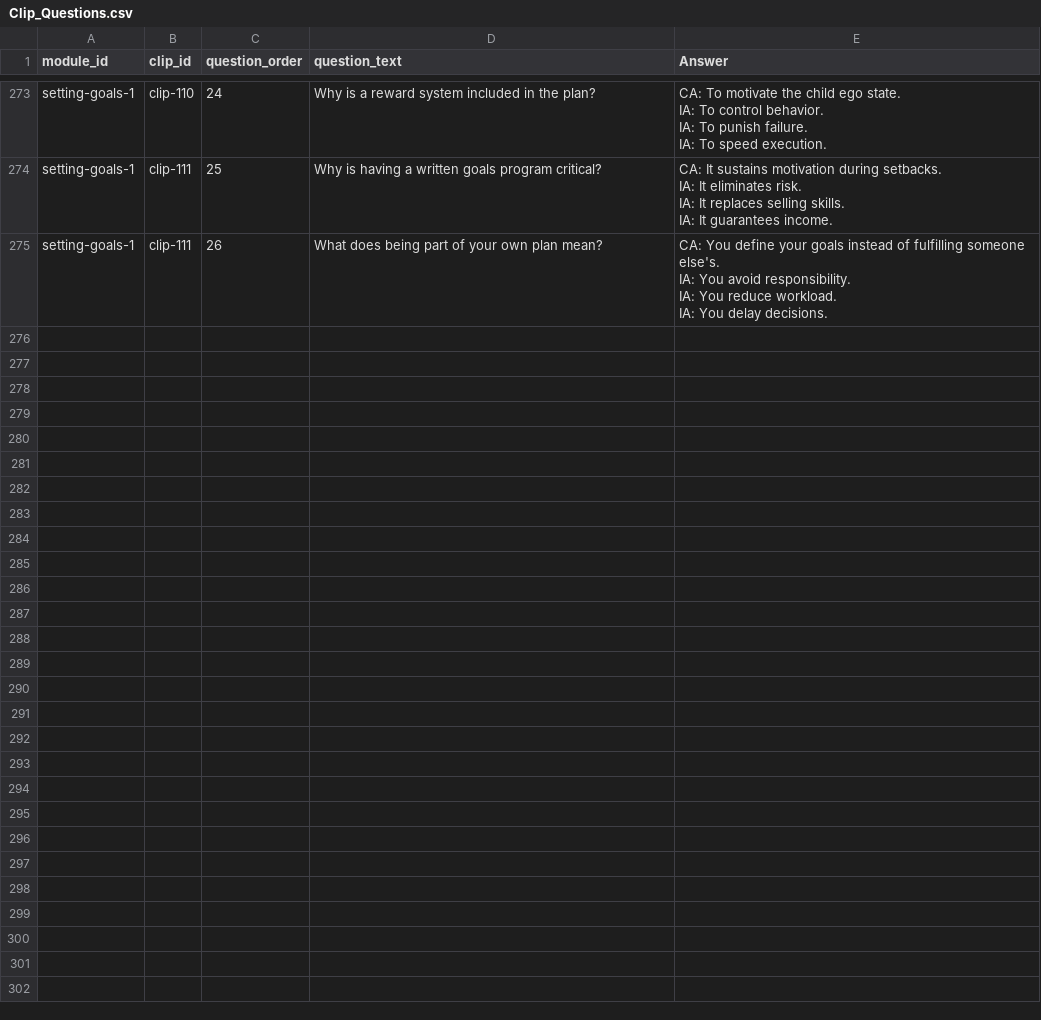
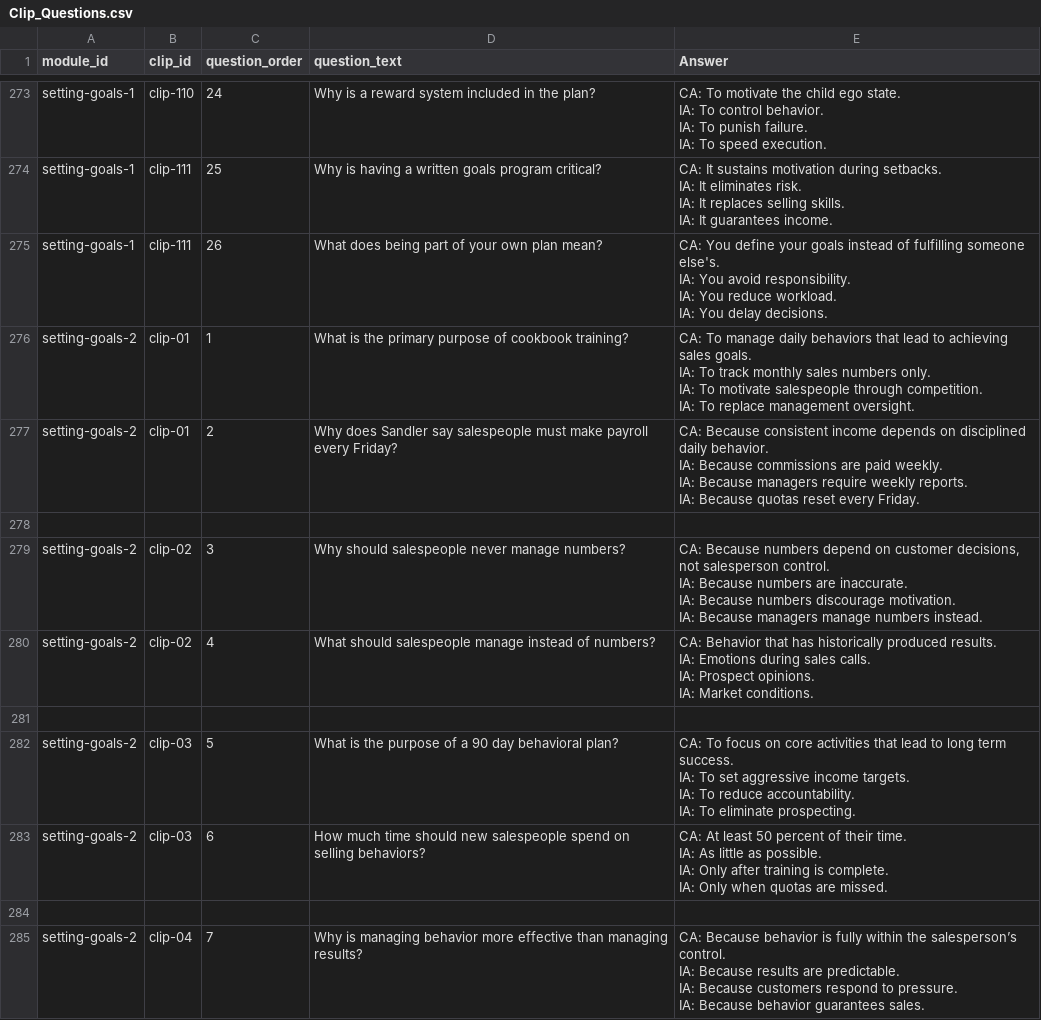
Before and after one commit to hbarker1001-coder/sandler_site_scaffold, a CSV file: data/Clip_Questions.csv, drawn as a sheet; only a part is shown, gaps mark what is left out; the diff covers the shown part only.

Commit message:
Update Clip_Questions.csv

```diff
--- a/data/Clip_Questions.csv
+++ b/data/Clip_Questions.csv
@@ -1079 +1079,32 @@ IA: You reduce workload.
 IA: You delay decisions."
+setting-goals-2,clip-01,1,What is the primary purpose of cookbook training?,"CA: To manage daily behaviors that lead to achieving sales goals.
+IA: To track monthly sales numbers only.
+IA: To motivate salespeople through competition.
+IA: To replace management oversight."
+setting-goals-2,clip-01,2,Why does Sandler say salespeople must make payroll every Friday?,"CA: Because consistent income depends on disciplined daily behavior.
+IA: Because commissions are paid weekly.
+IA: Because managers require weekly reports.
+IA: Because quotas reset every Friday."
+
+setting-goals-2,clip-02,3,Why should salespeople never manage numbers?,"CA: Because numbers depend on customer decisions, not salesperson control.
+IA: Because numbers are inaccurate.
+IA: Because numbers discourage motivation.
+IA: Because managers manage numbers instead."
+setting-goals-2,clip-02,4,What should salespeople manage instead of numbers?,"CA: Behavior that has historically produced results.
+IA: Emotions during sales calls.
+IA: Prospect opinions.
+IA: Market conditions."
+
+setting-goals-2,clip-03,5,What is the purpose of a 90 day behavioral plan?,"CA: To focus on core activities that lead to long term success.
+IA: To set aggressive income targets.
+IA: To reduce accountability.
+IA: To eliminate prospecting."
+setting-goals-2,clip-03,6,How much time should new salespeople spend on selling behaviors?,"CA: At least 50 percent of their time.
+IA: As little as possible.
+IA: Only after training is complete.
+IA: Only when quotas are missed."
+
+setting-goals-2,clip-04,7,Why is managing behavior more effective than managing results?,"CA: Because behavior is fully within the salesperson’s control.
+IA: Because results are predictable.
+IA: Because customers respond to pressure.
+IA: Because behavior guarantees sales."
```
Also changed, not shown: 25 added rows elsewhere in this file.
